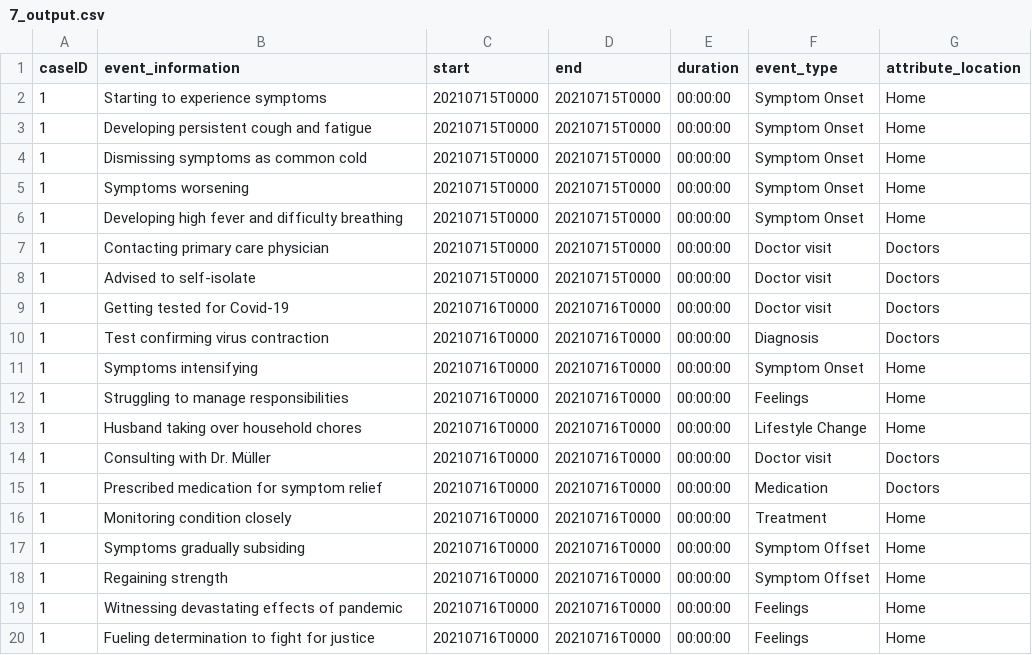
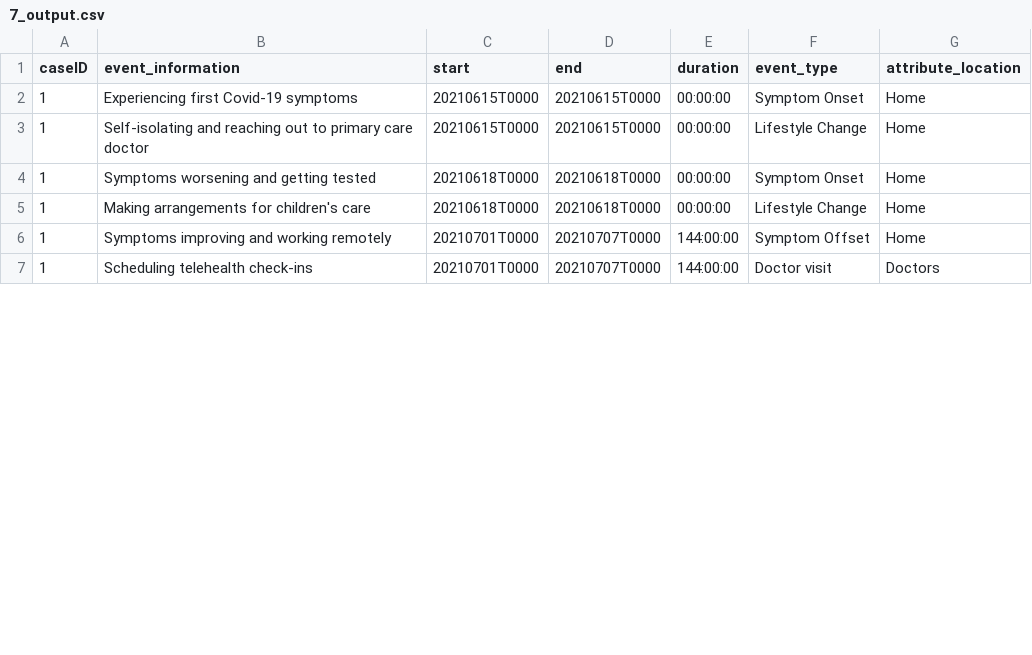
Before and after one commit to bptlab/TracEX, a CSV file: tracex/extraction/content/outputs/intermediates/7_output.csv, drawn as a sheet; only a part is shown; the diff covers the shown part only.

```diff
--- a/tracex/extraction/content/outputs/intermediates/7_output.csv
+++ b/tracex/extraction/content/outputs/intermediates/7_output.csv
@@ -1,20 +1,7 @@
 caseID,event_information,start,end,duration,event_type,attribute_location
-1,Starting to experience symptoms,20210715T0000,20210715T0000,00:00:00,Symptom Onset,Home
-1,Developing persistent cough and fatigue,20210715T0000,20210715T0000,00:00:00,Symptom Onset,Home
-1,Dismissing symptoms as common cold,20210715T0000,20210715T0000,00:00:00,Symptom Onset,Home
-1,Symptoms worsening,20210715T0000,20210715T0000,00:00:00,Symptom Onset,Home
-1,Developing high fever and difficulty breathing,20210715T0000,20210715T0000,00:00:00,Symptom Onset,Home
-1,Contacting primary care physician,20210715T0000,20210715T0000,00:00:00,Doctor visit,Doctors
-1,Advised to self-isolate,20210715T0000,20210715T0000,00:00:00,Doctor visit,Doctors
-1,Getting tested for Covid-19,20210716T0000,20210716T0000,00:00:00,Doctor visit,Doctors
-1,Test confirming virus contraction,20210716T0000,20210716T0000,00:00:00,Diagnosis,Doctors
-1,Symptoms intensifying,20210716T0000,20210716T0000,00:00:00,Symptom Onset,Home
-1,Struggling to manage responsibilities,20210716T0000,20210716T0000,00:00:00,Feelings,Home
-1,Husband taking over household chores,20210716T0000,20210716T0000,00:00:00,Lifestyle Change,Home
-1,Consulting with Dr. Müller,20210716T0000,20210716T0000,00:00:00,Doctor visit,Doctors
-1,Prescribed medication for symptom relief,20210716T0000,20210716T0000,00:00:00,Medication,Doctors
-1,Monitoring condition closely,20210716T0000,20210716T0000,00:00:00,Treatment,Home
-1,Symptoms gradually subsiding,20210716T0000,20210716T0000,00:00:00,Symptom Offset,Home
-1,Regaining strength,20210716T0000,20210716T0000,00:00:00,Symptom Offset,Home
-1,Witnessing devastating effects of pandemic,20210716T0000,20210716T0000,00:00:00,Feelings,Home
-1,Fueling determination to fight for justice,20210716T0000,20210716T0000,00:00:00,Feelings,Home
+1,Experiencing first Covid-19 symptoms,20210615T0000,20210615T0000,00:00:00,Symptom Onset,Home
+1,Self-isolating and reaching out to primary care doctor,20210615T0000,20210615T0000,00:00:00,Lifestyle Change,Home
+1,Symptoms worsening and getting tested,20210618T0000,20210618T0000,00:00:00,Symptom Onset,Home
+1,Making arrangements for children's care,20210618T0000,20210618T0000,00:00:00,Lifestyle Change,Home
+1,Symptoms improving and working remotely,20210701T0000,20210707T0000,144:00:00,Symptom Offset,Home
+1,Scheduling telehealth check-ins,20210701T0000,20210707T0000,144:00:00,Doctor visit,Doctors
```
Also changed, not shown: 4 removed rows and 15 edited cells elsewhere in this file, 11 other files.
